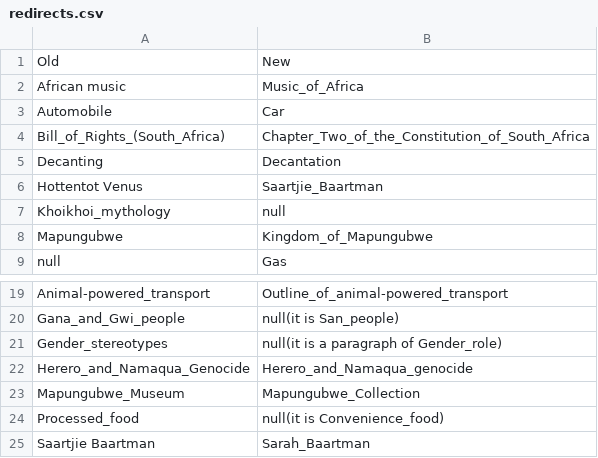
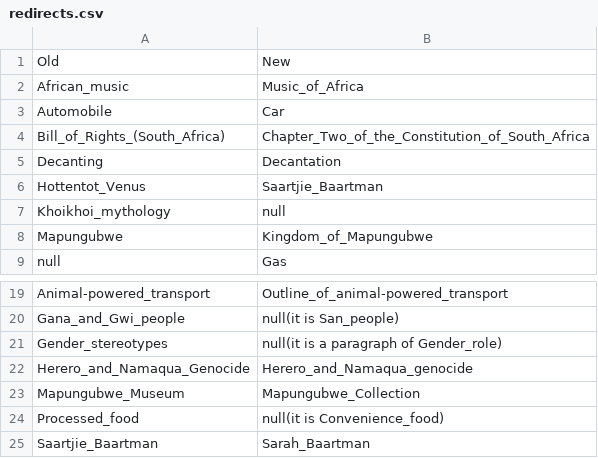
Before and after one commit to giovannipro/wikimole, a CSV file: scraper/articles/redirects.csv, drawn as a sheet; only a part is shown, gaps mark what is left out.

```diff
--- a/scraper/articles/redirects.csv
+++ b/scraper/articles/redirects.csv
@@ -1,3 +1,3 @@
 Old,New
-African music,Music_of_Africa
+African_music,Music_of_Africa
 Automobile,Car
@@ -5,3 +5,3 @@ Bill_of_Rights_(South_Africa),Chapter_Two_of_the_Constitution_of_South_Africa
 Decanting,Decantation
-Hottentot Venus,Saartjie_Baartman
+Hottentot_Venus,Saartjie_Baartman
 Khoikhoi_mythology,null
@@ -24,2 +24,2 @@ Mapungubwe_Museum,Mapungubwe_Collection
 Processed_food,null(it is Convenience_food)
-Saartjie Baartman,Sarah_Baartman
+Saartjie_Baartman,Sarah_Baartman
```
Also changed, not shown: 15 other files.
